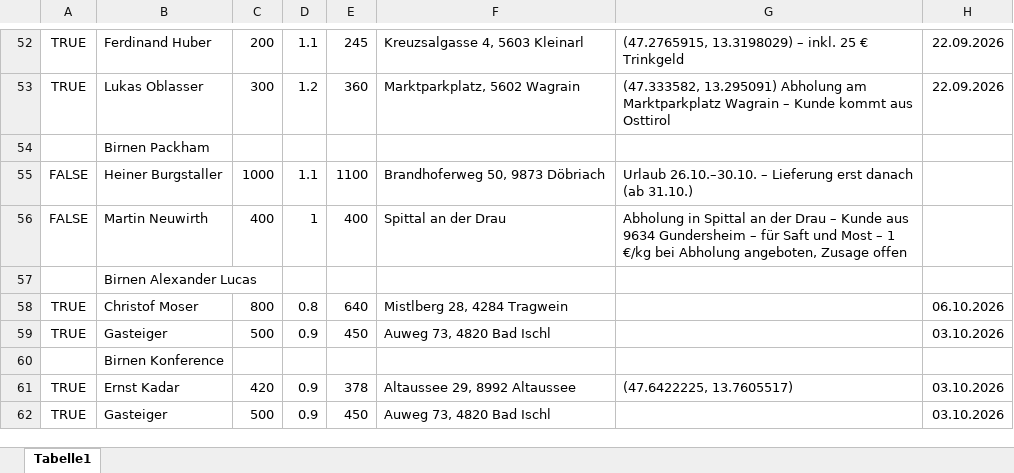
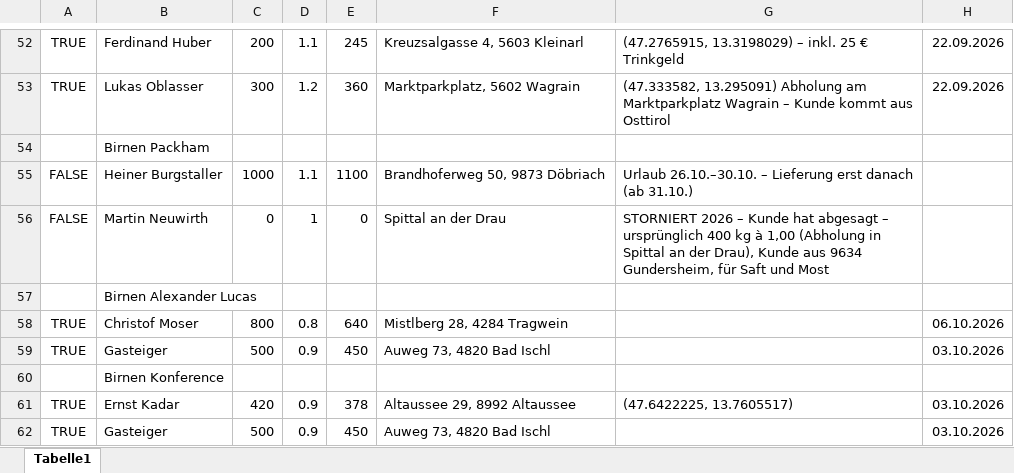
Before and after one commit to Dendak/mapa-rozvozu-ovoce, an Excel workbook: Obst.xlsx, sheet Tabelle1, drawn as a sheet; only a part is shown, gaps mark what is left out; values as stored, in another font and other column widths than the file's, no borders; conditional formats not drawn; the diff names each change by its address in the sheet, - before the commit and + after, or states it on an @@ line.

```diff
--- a/Obst.xlsx (sheet Tabelle1)
+++ b/Obst.xlsx (sheet Tabelle1)
-C56: 400
+C56: 0
-E56: 400
+E56: 0
-G56: Abholung in Spittal an der Drau – Kunde aus 9634 Gundersheim – für Saft und Most – 1 €/kg bei Abholung angeboten, Zusage offen
+G56: STORNIERT 2026 – Kunde hat abgesagt – ursprünglich 400 kg à 1,00 (Abholung in Spittal an der Drau), Kunde aus 9634 Gundersheim, für Saft und Most
```
Also changed, not shown: 2 other files.
